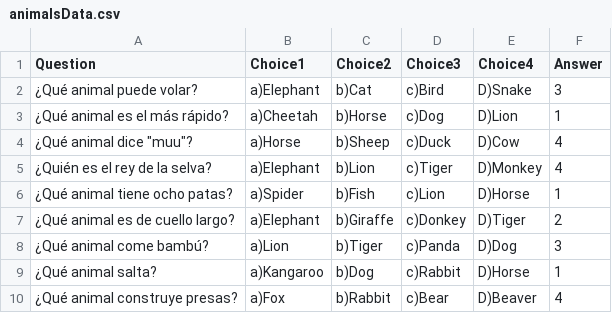
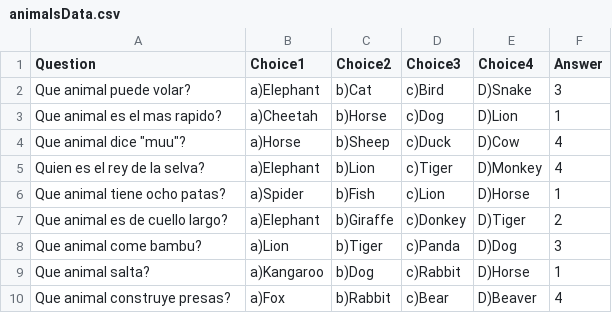
Before and after one commit to pinzon0622/englishGame, a CSV file: animalsData.csv, drawn as a sheet.

```diff
--- a/animalsData.csv
+++ b/animalsData.csv
@@ -1,10 +1,10 @@
 Question,Choice1,Choice2,Choice3,Choice4,Answer
-¿Qué animal puede volar?,a)Elephant,b)Cat,c)Bird,D)Snake,3
-¿Qué animal es el más rápido?,a)Cheetah,b)Horse,c)Dog,D)Lion,1
-¿Qué animal dice "muu"?,a)Horse,b)Sheep,c)Duck,D)Cow,4
-¿Quién es el rey de la selva?,a)Elephant,b)Lion,c)Tiger,D)Monkey,4
-¿Qué animal tiene ocho patas?,a)Spider,b)Fish,c)Lion,D)Horse,1
-¿Qué animal es de cuello largo?,a)Elephant,b)Giraffe,c)Donkey,D)Tiger,2
-¿Qué animal come bambú?,a)Lion,b)Tiger,c)Panda,D)Dog,3
-¿Qué animal salta?,a)Kangaroo,b)Dog,c)Rabbit,D)Horse,1
-¿Qué animal construye presas?,a)Fox,b)Rabbit,c)Bear,D)Beaver,4
+Que animal puede volar?,a)Elephant,b)Cat,c)Bird,D)Snake,3
+Que animal es el mas rapido?,a)Cheetah,b)Horse,c)Dog,D)Lion,1
+Que animal dice "muu"?,a)Horse,b)Sheep,c)Duck,D)Cow,4
+Quien es el rey de la selva?,a)Elephant,b)Lion,c)Tiger,D)Monkey,4
+Que animal tiene ocho patas?,a)Spider,b)Fish,c)Lion,D)Horse,1
+Que animal es de cuello largo?,a)Elephant,b)Giraffe,c)Donkey,D)Tiger,2
+Que animal come bambu?,a)Lion,b)Tiger,c)Panda,D)Dog,3
+Que animal salta?,a)Kangaroo,b)Dog,c)Rabbit,D)Horse,1
+Que animal construye presas?,a)Fox,b)Rabbit,c)Bear,D)Beaver,4
```
Also changed, not shown: colorsData.csv, numbersData.csv.
